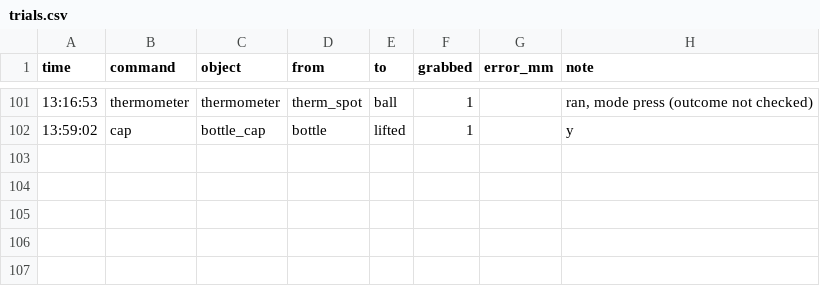
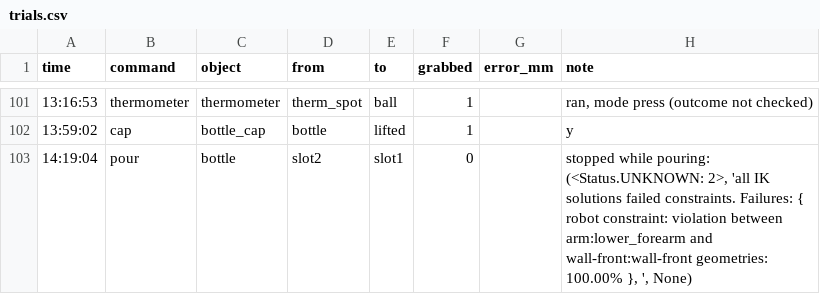
Before and after one commit to chaudharivaibhav12/Handly-Care, a CSV file: trials.csv, drawn as a sheet; only a part is shown, gaps mark what is left out; the diff names each change by its address in the sheet, - before the commit and + after, or states it on an @@ line.

Commit message:
Pour: taught waypoint bottle_via instead of the planner (wall-front box refusal)

```diff
--- a/trials.csv
+++ b/trials.csv
+row 103: 14:19:04 | pour | bottle | slot2 | slot1 | 0 |  | stopped while pouring: (<Status.UNKNOWN: 2>, 'all IK solutions failed constraints. Failures: { robot constraint: violation between arm:lower_forearm and wall-front:wall-front geometries: 100.00% }, ', None)
```
Also changed, not shown: 3 other files.
